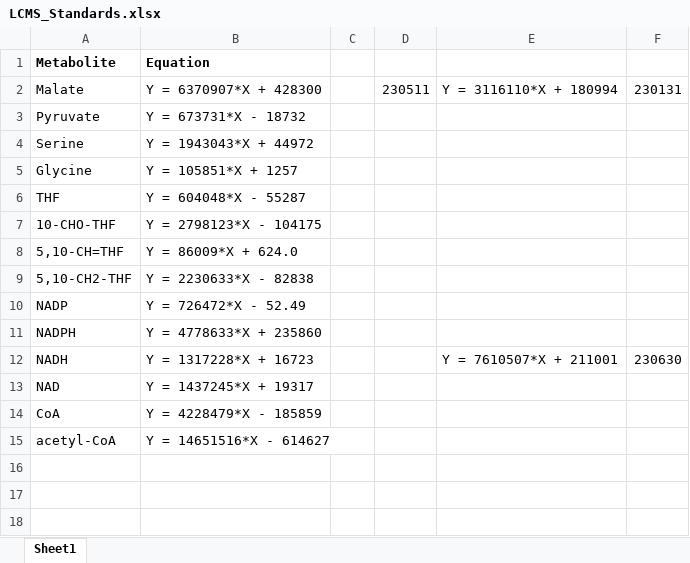
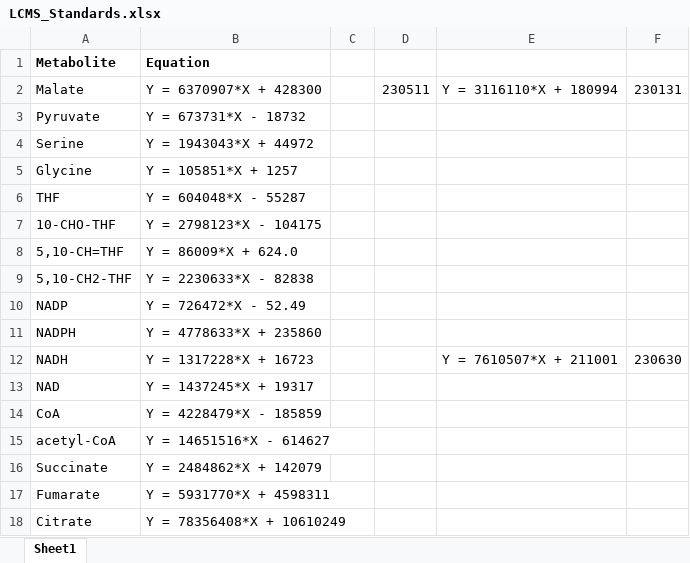
Before and after one commit to carothersresearch/ECFERS, an Excel workbook: data/LCMS_Standards.xlsx, sheet Sheet1, drawn as a sheet; values as stored, in another font and other column widths than the file's, no borders; the diff names each change by its address in the sheet, - before the commit and + after, or states it on an @@ line.

```diff
--- a/data/LCMS_Standards.xlsx (sheet Sheet1)
+++ b/data/LCMS_Standards.xlsx (sheet Sheet1)
+row 16: Succinate | Y = 2484862*X + 142079
+row 17: Fumarate | Y = 5931770*X + 4598311
+row 18: Citrate | Y = 78356408*X + 10610249
```
Also changed, not shown: data/230623_Kinetics_DA/output.xlsx, data/231212_pyc_HANDMIX/biosyn_mt_231121.xlsx, 7 other files.
